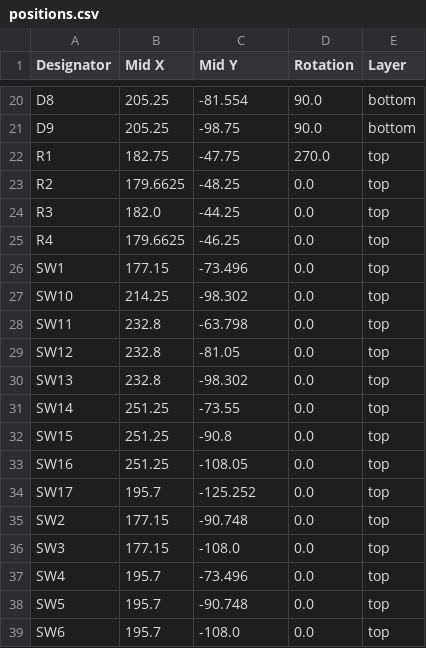
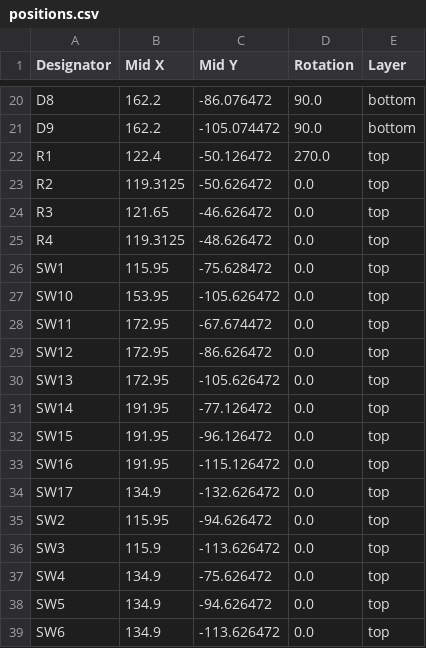
Before and after one commit to Ari-Hetti/Split-Keyboard, a CSV file: Hardware/production/positions.csv, drawn as a sheet; only a part is shown, gaps mark what is left out; the diff covers the shown part only; the diff names each change by its address in the sheet, - before the commit and + after, or states it on an @@ line.

```diff
--- a/Hardware/production/positions.csv
+++ b/Hardware/production/positions.csv
-B20:B21 (Mid X): 205.25
+B20:B21 (Mid X): 162.2
-C20 (Mid Y): -81.554
+C20 (Mid Y): -86.076472
-C21 (Mid Y): -98.75
+C21 (Mid Y): -105.074472
-B22 (Mid X): 182.75
+B22 (Mid X): 122.4
-C22 (Mid Y): -47.75
+C22 (Mid Y): -50.126472
-B23 (Mid X): 179.6625
+B23 (Mid X): 119.3125
-C23 (Mid Y): -48.25
+C23 (Mid Y): -50.626472
-B24 (Mid X): 182.0
+B24 (Mid X): 121.65
-C24 (Mid Y): -44.25
+C24 (Mid Y): -46.626472
-B25 (Mid X): 179.6625
+B25 (Mid X): 119.3125
-C25 (Mid Y): -46.25
+C25 (Mid Y): -48.626472
-B26 (Mid X): 177.15
+B26 (Mid X): 115.95
-C26 (Mid Y): -73.496
+C26 (Mid Y): -75.628472
-B27 (Mid X): 214.25
+B27 (Mid X): 153.95
-C27 (Mid Y): -98.302
+C27 (Mid Y): -105.626472
-B28:B30 (Mid X): 232.8
+B28:B30 (Mid X): 172.95
-C28 (Mid Y): -63.798
+C28 (Mid Y): -67.674472
-C29 (Mid Y): -81.05
+C29 (Mid Y): -86.626472
-C30 (Mid Y): -98.302
+C30 (Mid Y): -105.626472
-B31:B33 (Mid X): 251.25
+B31:B33 (Mid X): 191.95
-C31 (Mid Y): -73.55
+C31 (Mid Y): -77.126472
-C32 (Mid Y): -90.8
+C32 (Mid Y): -96.126472
-C33 (Mid Y): -108.05
+C33 (Mid Y): -115.126472
-B34 (Mid X): 195.7
+B34 (Mid X): 134.9
-C34 (Mid Y): -125.252
+C34 (Mid Y): -132.626472
-B35 (Mid X): 177.15
+B35 (Mid X): 115.95
-C35 (Mid Y): -90.748
+C35 (Mid Y): -94.626472
-B36 (Mid X): 177.15
+B36 (Mid X): 115.9
-C36 (Mid Y): -108.0
+C36 (Mid Y): -113.626472
-B37:B39 (Mid X): 195.7
+B37:B39 (Mid X): 134.9
-C37 (Mid Y): -73.496
+C37 (Mid Y): -75.626472
-C38 (Mid Y): -90.748
+C38 (Mid Y): -94.626472
-C39 (Mid Y): -108.0
+C39 (Mid Y): -113.626472
```
Also changed, not shown: 50 edited cells elsewhere in this file, Hardware/production/bom.csv, Hardware/production/designators.csv, 14 other files.
